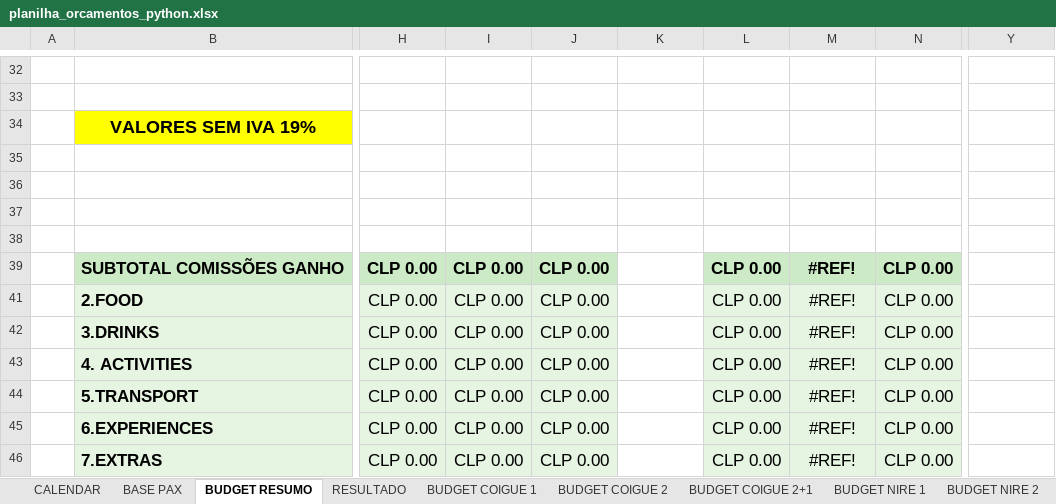
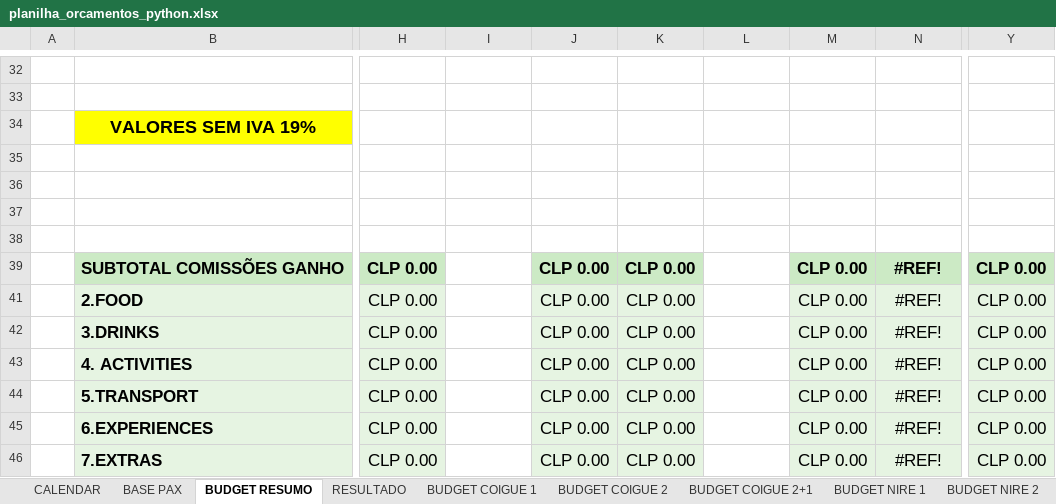
Before and after one commit to gustavozylbersztajn-source/mapu-orcamentos, an Excel workbook: assets/templates/planilha_orcamentos_python.xlsx, sheet BUDGET RESUMO, drawn as a sheet; only a part is shown, gaps mark what is left out; values as stored, in another font and other column widths than the file's, no borders; charts and pictures not drawn; the diff covers the shown part only; the diff names each change by its address in the sheet, - before the commit and + after, or states it on an @@ line.

Commit message:
Reorganiza coluna NIRE 2+2 para ficar junto das outras colunas NIRE
- NIRE 2+2 estava anexada no final da BUDGET RESUMO (coluna Y) -
  movida para logo apos NIRE 2+1 (coluna I), com CHAITEN/CORCOVADO
  deslocados uma coluna a mais (J-Y) para nao colidir
- CABIN_MAP atualizado com as novas letras de CHAITEN e CORCOVADO
- Testado: geracao isolada NIRE 2+2 e regressao com as 4 cabanas
  simultaneas batem exatamente com os valores de antes do deslocamento

```diff
--- a/assets/templates/planilha_orcamentos_python.xlsx (sheet BUDGET RESUMO)
+++ b/assets/templates/planilha_orcamentos_python.xlsx (sheet BUDGET RESUMO)
-I39: CLP 0.00
+I39: (empty)
-I39 fill: #CCEAC5
+I39 fill: none
-K39: (empty)
+K39: CLP 0.00
-K39 fill: none
+K39 fill: #CCEAC5
-L39: CLP 0.00
+L39: (empty)
-L39 fill: #CCEAC5
+L39 fill: none
-M39: #REF!
+M39: CLP 0.00
-N39: CLP 0.00
+N39: #REF!
-Y39: (empty)
+Y39: CLP 0.00
-Y39 fill: none
+Y39 fill: #CCEAC5
-I41:I46: CLP 0.00
+I41:I46: (empty)
-I41:I46 fill: #E6F4E2
+I41:I46 fill: none
-K41:K46: (empty)
+K41:K46: CLP 0.00
-K41:K46 fill: none
+K41:K46 fill: #E6F4E2
-L41:L46: CLP 0.00
+L41:L46: (empty)
-L41:L46 fill: #E6F4E2
+L41:L46 fill: none
-M41:M46: #REF!
+M41:M46: CLP 0.00
-N41:N46: CLP 0.00
+N41:N46: #REF!
-Y41:Y46: (empty)
+Y41:Y46: CLP 0.00
-Y41:Y46 fill: none
+Y41:Y46 fill: #E6F4E2
```
Also changed, not shown: 1 added row, 1 removed row, 7 edited cells, cell formats and merged cells elsewhere in this sheet, formulas that keep their value, 1 other file.
